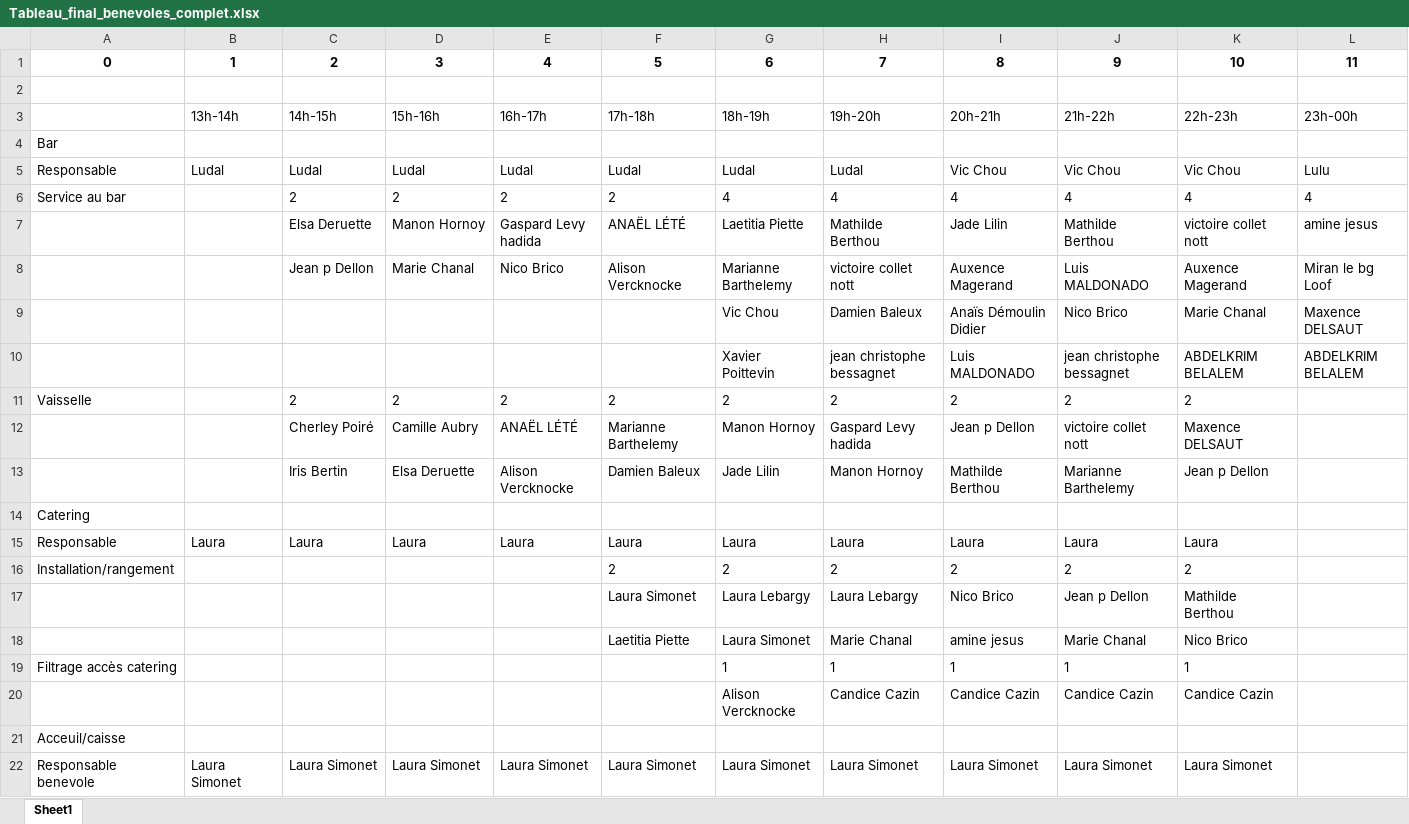
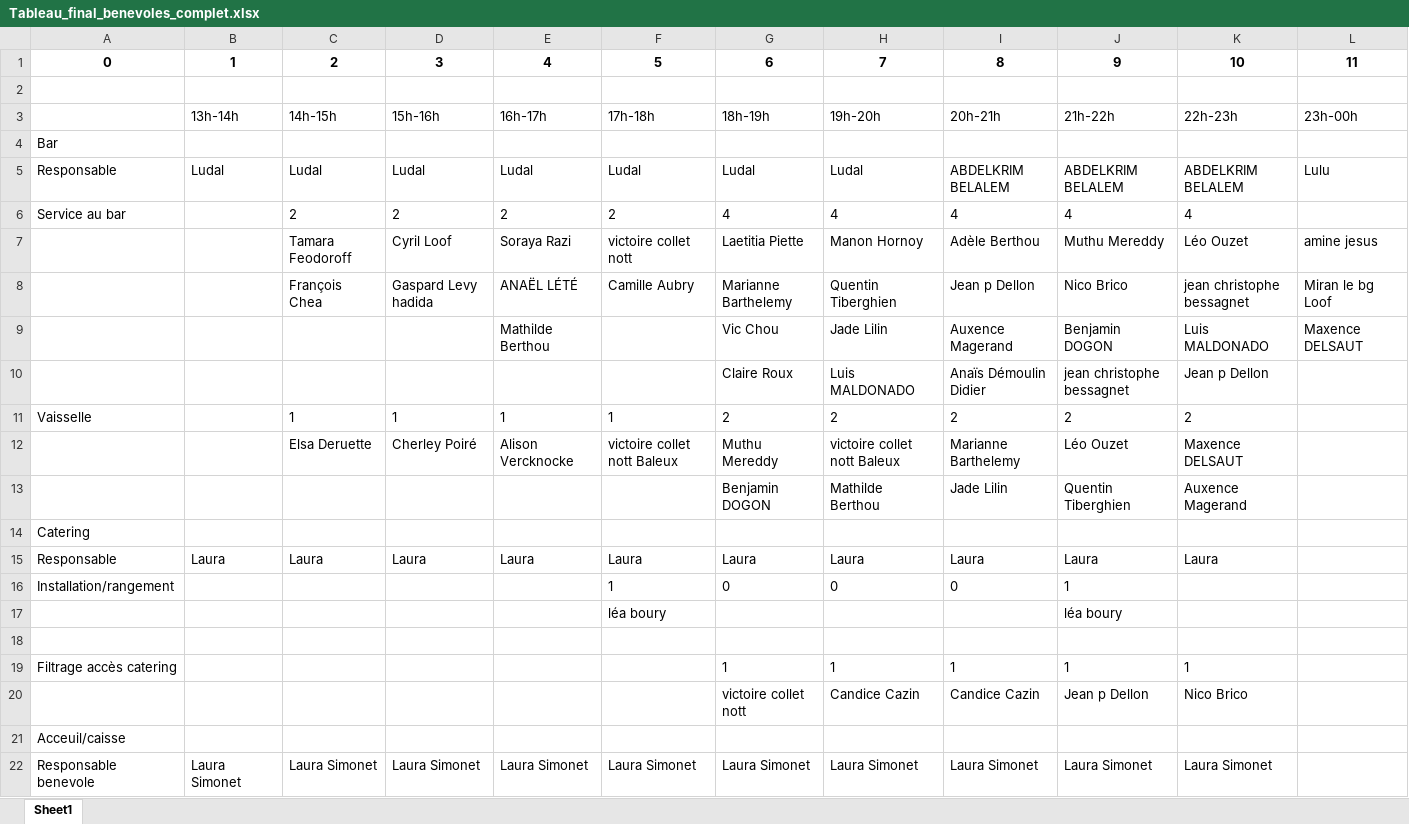
Before and after one commit to istaion/benevoles_couree_cacan, an Excel workbook: Tableau_final_benevoles_complet.xlsx, sheet Sheet1, drawn as a sheet; only a part is shown; values as stored, in another font and other column widths than the file's, no borders; removed rows and columns are numbered as before the commit, all else as after; the diff covers the shown part only; the diff names each change by its address in the sheet, - before the commit and + after, or states it on an @@ line.

```diff
--- a/Tableau_final_benevoles_complet.xlsx (sheet Sheet1)
+++ b/Tableau_final_benevoles_complet.xlsx (sheet Sheet1)
-I5: Vic Chou
+I5: ABDELKRIM BELALEM
-J5: Vic Chou
+J5: ABDELKRIM BELALEM
-K5: Vic Chou
+K5: ABDELKRIM BELALEM
-L6: 4
+L6: (empty)
-row 7:  |  | Elsa Deruette | Manon Hornoy | Gaspard Levy hadida | ANAËL LÉTÉ | Laetitia Piette | Mathilde Berthou | Jade Lilin | Mathilde Berthou | victoire collet nott | amine jesus
-row 8:  |  | Jean p Dellon | Marie Chanal | Nico Brico | Alison Vercknocke | Marianne Barthelemy | victoire collet nott | Auxence Magerand | Luis MALDONADO | Auxence Magerand | Miran le bg Loof
-row 9:  |  |  |  |  |  | Vic Chou | Damien Baleux | Anaïs Démoulin Didier | Nico Brico | Marie Chanal | Maxence DELSAUT
-row 10:  |  |  |  |  |  | Xavier Poittevin | jean christophe bessagnet | Luis MALDONADO | jean christophe bessagnet | ABDELKRIM BELALEM | ABDELKRIM BELALEM
+row 7:  |  | Tamara Feodoroff | Cyril Loof | Soraya Razi | victoire collet nott | Laetitia Piette | Manon Hornoy | Adèle Berthou | Muthu Mereddy | Léo Ouzet | amine jesus
+row 8:  |  | François Chea | Gaspard Levy hadida | ANAËL LÉTÉ | Camille Aubry | Marianne Barthelemy | Quentin Tiberghien | Jean p Dellon | Nico Brico | jean christophe bessagnet | Miran le bg Loof
+row 9:  |  |  |  | Mathilde Berthou |  | Vic Chou | Jade Lilin | Auxence Magerand | Benjamin DOGON | Luis MALDONADO | Maxence DELSAUT
+row 10:  |  |  |  |  |  | Claire Roux | Luis MALDONADO | Anaïs Démoulin Didier | jean christophe bessagnet | Jean p Dellon
-C11: 2
+C11: 1
-D11: 2
+D11: 1
-E11: 2
+E11: 1
-F11: 2
+F11: 1
-row 12:  |  | Cherley Poiré | Camille Aubry | ANAËL LÉTÉ | Marianne Barthelemy | Manon Hornoy | Gaspard Levy hadida | Jean p Dellon | victoire collet nott | Maxence DELSAUT
-row 13:  |  | Iris Bertin | Elsa Deruette | Alison Vercknocke | Damien Baleux | Jade Lilin | Manon Hornoy | Mathilde Berthou | Marianne Barthelemy | Jean p Dellon
+row 12:  |  | Elsa Deruette | Cherley Poiré | Alison Vercknocke | victoire collet nott Baleux | Muthu Mereddy | victoire collet nott Baleux | Marianne Barthelemy | Léo Ouzet | Maxence DELSAUT
+row 13:  |  |  |  |  |  | Benjamin DOGON | Mathilde Berthou | Jade Lilin | Quentin Tiberghien | Auxence Magerand
-row 16: Installation/rangement |  |  |  |  | 2 | 2 | 2 | 2 | 2 | 2
-row 17:  |  |  |  |  | Laura Simonet | Laura Lebargy | Laura Lebargy | Nico Brico | Jean p Dellon | Mathilde Berthou
+row 16: Installation/rangement |  |  |  |  | 1 | 0 | 0 | 0 | 1
+row 17:  |  |  |  |  | léa boury |  |  |  | léa boury
-row 18:  |  |  |  |  | Laetitia Piette | Laura Simonet | Marie Chanal | amine jesus | Marie Chanal | Nico Brico
+row 18: (empty)
-row 20:  |  |  |  |  |  | Alison Vercknocke | Candice Cazin | Candice Cazin | Candice Cazin | Candice Cazin
+row 20:  |  |  |  |  |  | victoire collet nott | Candice Cazin | Candice Cazin | Jean p Dellon | Nico Brico
```
Also changed, not shown: 12 added rows, 9 removed rows and 48 edited cells elsewhere in this sheet, Questionnaire bénévoles 2025 - 19e édition (réponses).xlsx, 14 other files.
